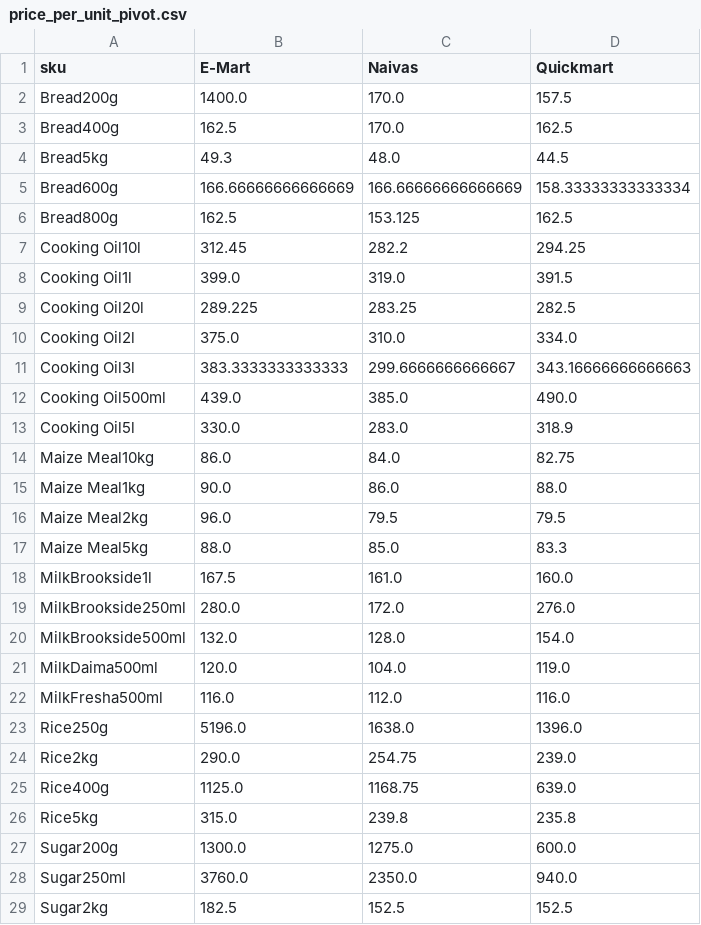
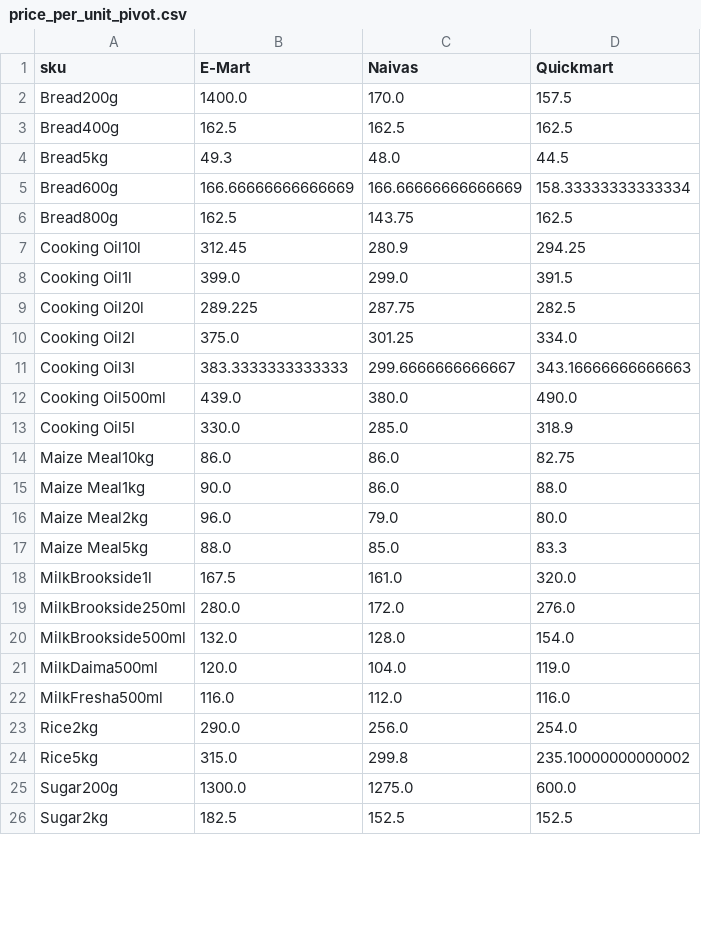
Before and after one commit to odawadavid/Webscraping, a CSV file: data/analytics/price_per_unit_pivot.csv, drawn as a sheet; only a part is shown; the diff covers the shown part only.

```diff
--- a/data/analytics/price_per_unit_pivot.csv
+++ b/data/analytics/price_per_unit_pivot.csv
@@ -2,18 +2,18 @@ sku,E-Mart,Naivas,Quickmart
 Bread200g,1400.0,170.0,157.5
-Bread400g,162.5,170.0,162.5
+Bread400g,162.5,162.5,162.5
 Bread5kg,49.3,48.0,44.5
 Bread600g,166.66666666666669,166.66666666666669,158.33333333333334
-Bread800g,162.5,153.125,162.5
-Cooking Oil10l,312.45,282.2,294.25
-Cooking Oil1l,399.0,319.0,391.5
-Cooking Oil20l,289.225,283.25,282.5
-Cooking Oil2l,375.0,310.0,334.0
+Bread800g,162.5,143.75,162.5
+Cooking Oil10l,312.45,280.9,294.25
+Cooking Oil1l,399.0,299.0,391.5
+Cooking Oil20l,289.225,287.75,282.5
+Cooking Oil2l,375.0,301.25,334.0
 Cooking Oil3l,383.3333333333333,299.6666666666667,343.16666666666663
-Cooking Oil500ml,439.0,385.0,490.0
-Cooking Oil5l,330.0,283.0,318.9
-Maize Meal10kg,86.0,84.0,82.75
+Cooking Oil500ml,439.0,380.0,490.0
+Cooking Oil5l,330.0,285.0,318.9
+Maize Meal10kg,86.0,86.0,82.75
 Maize Meal1kg,90.0,86.0,88.0
-Maize Meal2kg,96.0,79.5,79.5
+Maize Meal2kg,96.0,79.0,80.0
 Maize Meal5kg,88.0,85.0,83.3
-MilkBrookside1l,167.5,161.0,160.0
+MilkBrookside1l,167.5,161.0,320.0
 MilkBrookside250ml,280.0,172.0,276.0
@@ -22,8 +22,5 @@ MilkDaima500ml,120.0,104.0,119.0
 MilkFresha500ml,116.0,112.0,116.0
-Rice250g,5196.0,1638.0,1396.0
-Rice2kg,290.0,254.75,239.0
-Rice400g,1125.0,1168.75,639.0
-Rice5kg,315.0,239.8,235.8
+Rice2kg,290.0,256.0,254.0
+Rice5kg,315.0,299.8,235.10000000000002
 Sugar200g,1300.0,1275.0,600.0
-Sugar250ml,3760.0,2350.0,940.0
 Sugar2kg,182.5,152.5,152.5
```
Also changed, not shown: 1 removed row and 3 edited cells elsewhere in this file, data/raw/emart.csv, data/raw/quickmart.csv, 4 other files.
